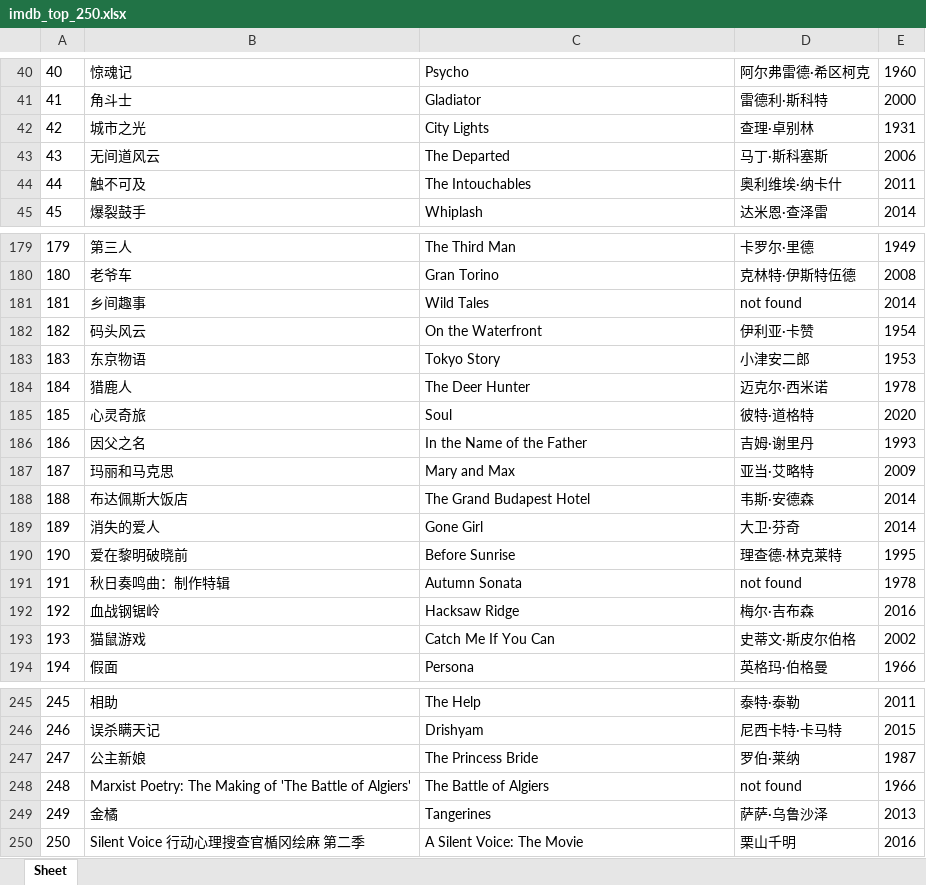
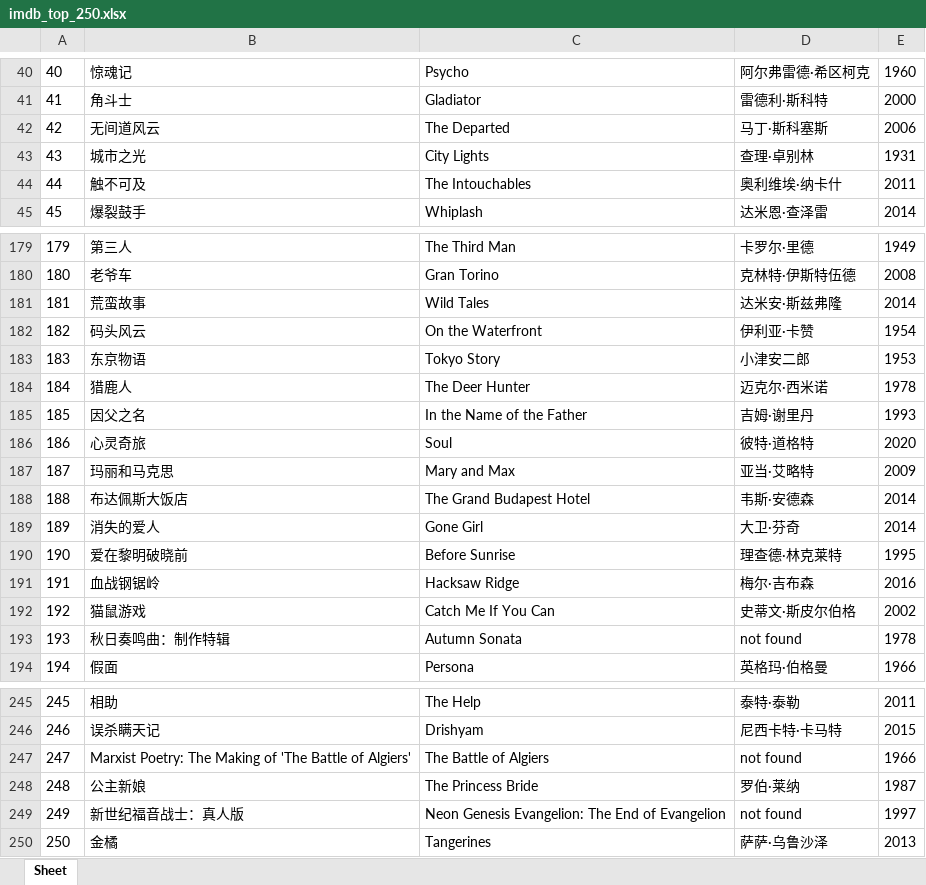
Before and after one commit to doctoroyy/Movie-IMDB-Bot, an Excel workbook: imdb_top_250.xlsx, sheet Sheet, drawn as a sheet; only a part is shown, gaps mark what is left out; values as stored, in another font and other column widths than the file's, no borders; removed rows and columns are numbered as before the commit, all else as after; the diff covers the shown part only; the diff names each change by its address in the sheet, - before the commit and + after, or states it on an @@ line.

```diff
--- a/imdb_top_250.xlsx (sheet Sheet)
+++ b/imdb_top_250.xlsx (sheet Sheet)
@@ row 43 moved to row 42: 42 @@
@@ column A renumbered between rows 43 and 250 @@
-B181: 乡间趣事
+B181: 荒蛮故事
-D181: not found
+D181: 达米安·斯兹弗隆
@@ row 186 moved to row 185: 185 @@
@@ row 191 moved to row 193: 193 @@
@@ row 248 moved to row 247: 247 @@
+row 249: 249 | 新世纪福音战士：真人版 | Neon Genesis Evangelion: The End of Evangelion | not found | 1997
-row 250: 250 | Silent Voice 行动心理搜查官楯冈绘麻 第二季 | A Silent Voice: The Movie | 栗山千明 | 2016
```
Also changed, not shown: 2 moved rows and 4 edited cells elsewhere in this sheet, 1 other file.
